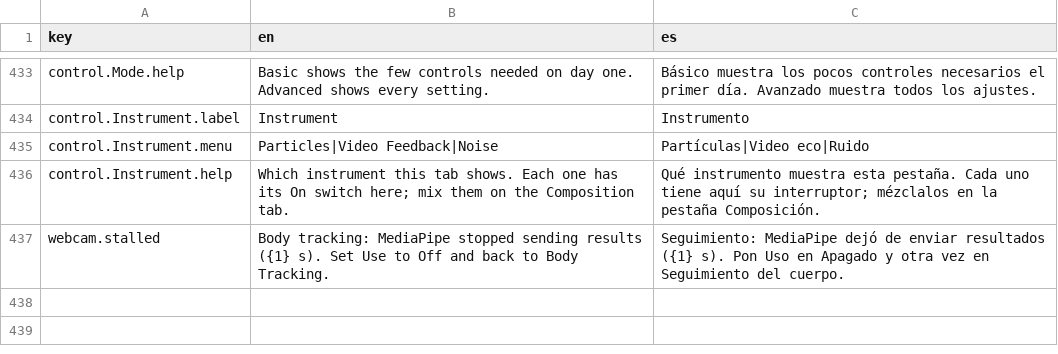
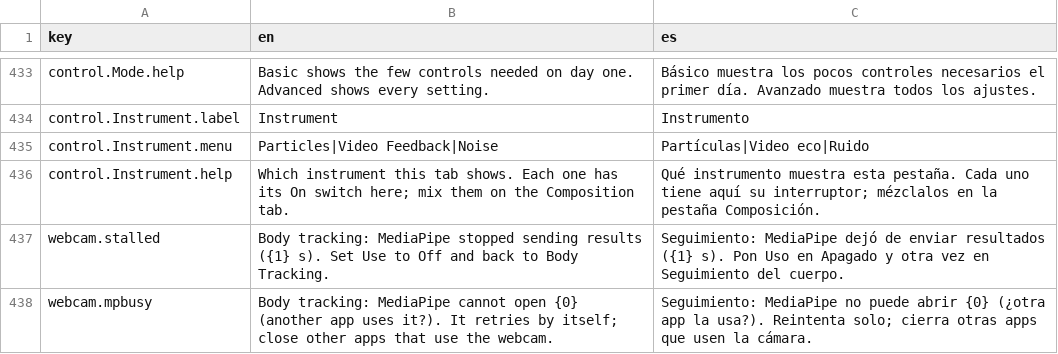
Before and after one commit to neon99999/Interactive-Dance, a TSV file: TouchDesigner/project1/lang/strings.tsv, drawn as a sheet; only a part is shown, gaps mark what is left out; the diff names each change by its address in the sheet, - before the commit and + after, or states it on an @@ line.

```diff
--- a/TouchDesigner/project1/lang/strings.tsv
+++ b/TouchDesigner/project1/lang/strings.tsv
+row 438: webcam.mpbusy | Body tracking: MediaPipe cannot open {0} (another app uses it?). It retries by itself; close other apps that use the webcam. | Seguimiento: MediaPipe no puede abrir {0} (¿otra app la usa?). Reintenta solo; cierra otras apps que usen la cámara.
```
Also changed, not shown: TouchDesigner/project1/externalizations.tsv, 7 other files.
